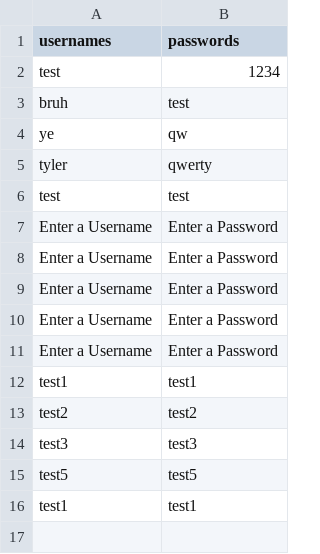
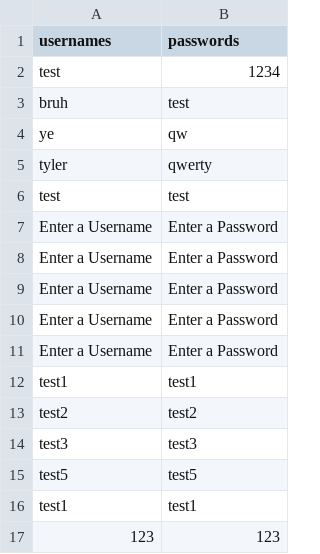
Before and after one commit to TylerTrott/CSCI2020-WinterProject, a CSV file: build/resources/main/accounts.csv, drawn as a sheet; the diff names each change by its address in the sheet, - before the commit and + after, or states it on an @@ line.

```diff
--- a/build/resources/main/accounts.csv
+++ b/build/resources/main/accounts.csv
+row 17: 123 | 123
```
Also changed, not shown: 13 other files.
